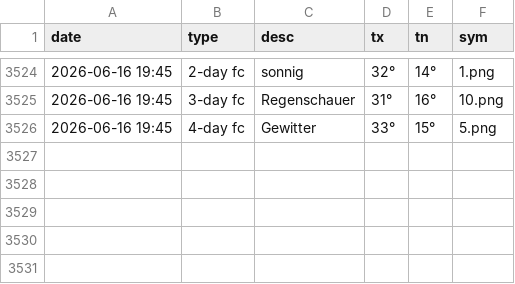
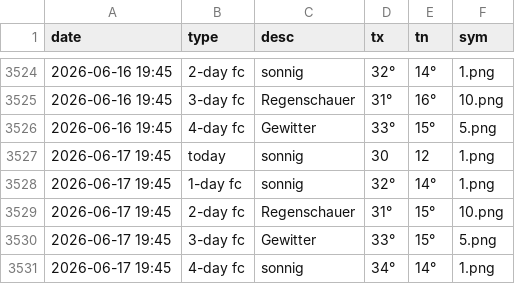
Before and after one commit to amannj/Scrapeo, a CSV file: data/Brig.csv, drawn as a sheet; only a part is shown, gaps mark what is left out.

```diff
--- a/data/Brig.csv
+++ b/data/Brig.csv
@@ -3526 +3526,6 @@ date,type,desc,tx,tn,sym
 2026-06-16 19:45,4-day fc,Gewitter,33°,15°,5.png
+2026-06-17 19:45,today,sonnig,30,12,1.png
+2026-06-17 19:45,1-day fc,sonnig,32°,14°,1.png
+2026-06-17 19:45,2-day fc,Regenschauer,31°,15°,10.png
+2026-06-17 19:45,3-day fc,Gewitter,33°,15°,5.png
+2026-06-17 19:45,4-day fc,sonnig,34°,14°,1.png
```
Also changed, not shown: data/Basel.csv, data/Bern.csv, 6 other files.
